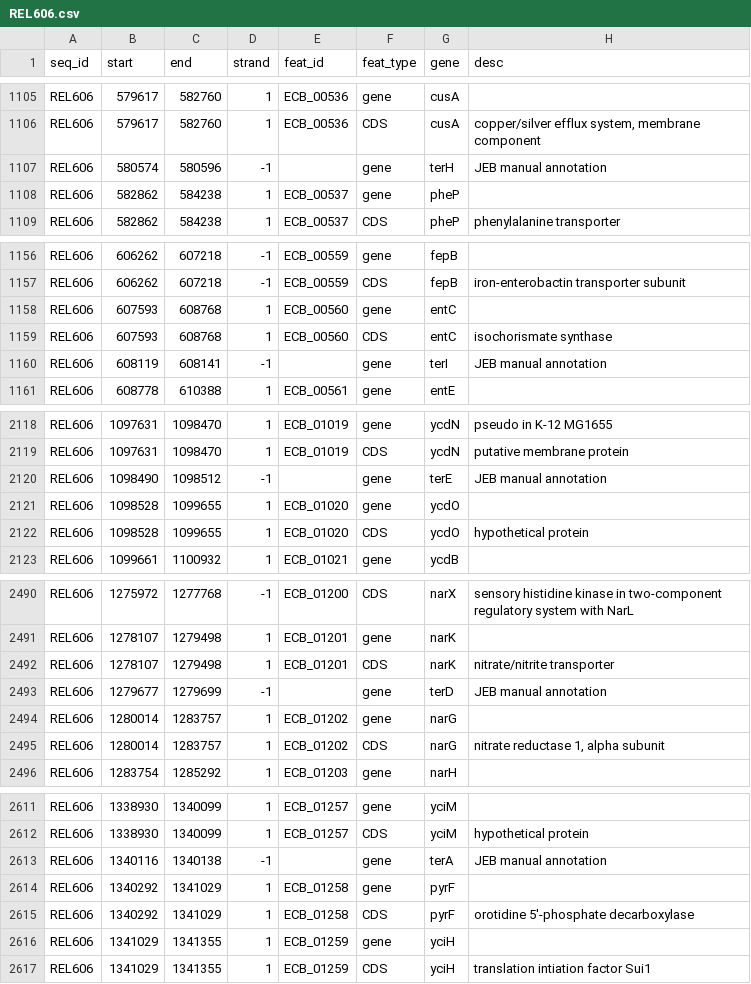
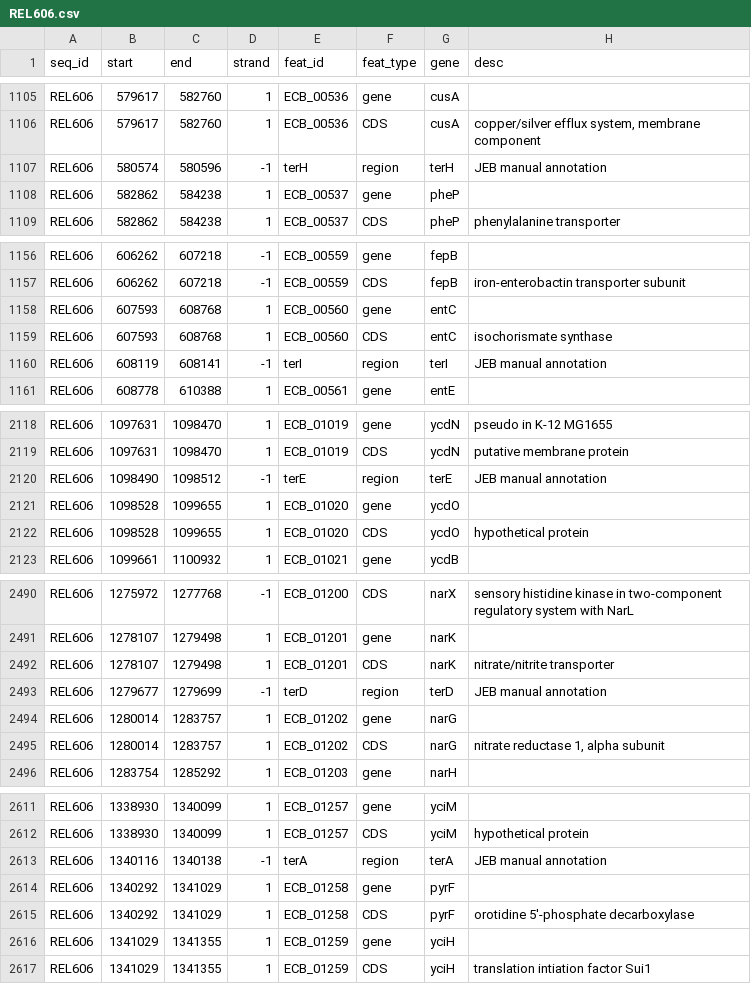
Before and after one commit to barricklab/LTEE-Ecoli, a CSV file: reference/REL606.csv, drawn as a sheet; only a part is shown, gaps mark what is left out; the diff covers the shown part only.

Commit message:
Corrected calling ter* and oriC genes, which broke htseq usage on GFF file

```diff
--- a/reference/REL606.csv
+++ b/reference/REL606.csv
@@ -1106,3 +1106,3 @@ seq_id,start,end,strand,feat_id,feat_type,gene,desc
 "REL606",579617,582760,1,"ECB_00536","CDS","cusA","copper/silver efflux system, membrane component"
-"REL606",580574,580596,-1,"","gene","terH","JEB manual annotation"
+"REL606",580574,580596,-1,"terH","region","terH","JEB manual annotation"
 "REL606",582862,584238,1,"ECB_00537","gene","pheP",""
@@ -1159,3 +1159,3 @@ seq_id,start,end,strand,feat_id,feat_type,gene,desc
 "REL606",607593,608768,1,"ECB_00560","CDS","entC","isochorismate synthase"
-"REL606",608119,608141,-1,"","gene","terI","JEB manual annotation"
+"REL606",608119,608141,-1,"terI","region","terI","JEB manual annotation"
 "REL606",608778,610388,1,"ECB_00561","gene","entE",""
@@ -2119,3 +2119,3 @@ seq_id,start,end,strand,feat_id,feat_type,gene,desc
 "REL606",1097631,1098470,1,"ECB_01019","CDS","ycdN","putative membrane protein"
-"REL606",1098490,1098512,-1,"","gene","terE","JEB manual annotation"
+"REL606",1098490,1098512,-1,"terE","region","terE","JEB manual annotation"
 "REL606",1098528,1099655,1,"ECB_01020","gene","ycdO",""
@@ -2492,3 +2492,3 @@ seq_id,start,end,strand,feat_id,feat_type,gene,desc
 "REL606",1278107,1279498,1,"ECB_01201","CDS","narK","nitrate/nitrite transporter"
-"REL606",1279677,1279699,-1,"","gene","terD","JEB manual annotation"
+"REL606",1279677,1279699,-1,"terD","region","terD","JEB manual annotation"
 "REL606",1280014,1283757,1,"ECB_01202","gene","narG",""
@@ -2612,3 +2612,3 @@ seq_id,start,end,strand,feat_id,feat_type,gene,desc
 "REL606",1338930,1340099,1,"ECB_01257","CDS","yciM","hypothetical protein"
-"REL606",1340116,1340138,-1,"","gene","terA","JEB manual annotation"
+"REL606",1340116,1340138,-1,"terA","region","terA","JEB manual annotation"
 "REL606",1340292,1341029,1,"ECB_01258","gene","pyrF",""
```
Also changed, not shown: 3 added rows, 3 removed rows, 45 moved rows and 20 edited cells elsewhere in this file, 2 other files.
